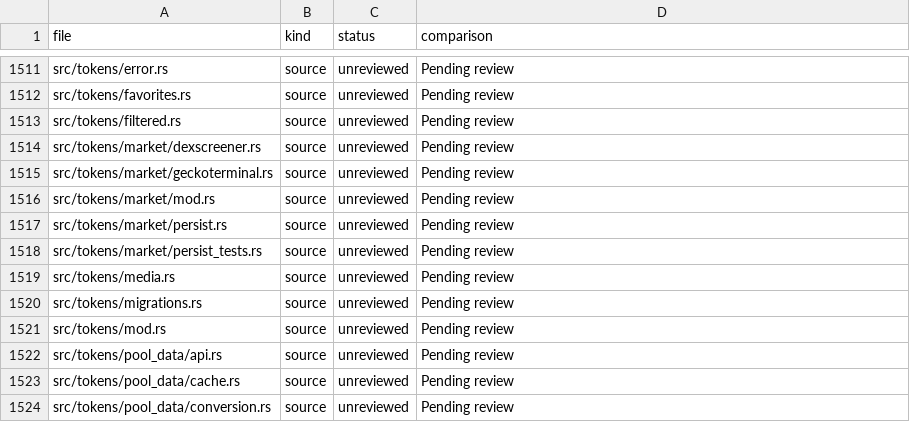
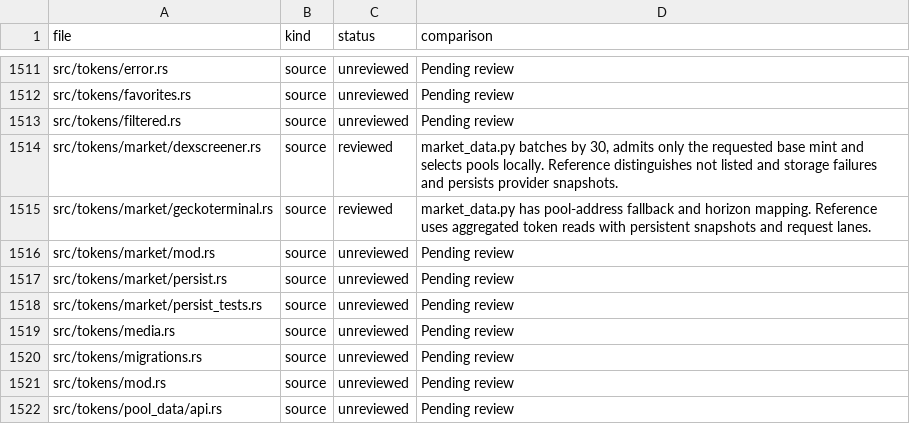
Before and after one commit to iteev777/solana-ai-trader777, a TSV file: docs/SCREENERBOT_REVIEW_STATUS.tsv, drawn as a sheet; only a part is shown, gaps mark what is left out; the shorter side is filled out with more unchanged rows.

Commit message:
Record market data and liquidity monitor reviews

```diff
--- a/docs/SCREENERBOT_REVIEW_STATUS.tsv
+++ b/docs/SCREENERBOT_REVIEW_STATUS.tsv
@@ -1513,4 +1513,4 @@ src/tokens/favorites.rs	source	unreviewed	Pending review
 src/tokens/filtered.rs	source	unreviewed	Pending review
-src/tokens/market/dexscreener.rs	source	unreviewed	Pending review
-src/tokens/market/geckoterminal.rs	source	unreviewed	Pending review
+src/tokens/market/dexscreener.rs	source	reviewed	market_data.py batches by 30, admits only the requested base mint and selects pools locally. Reference distinguishes not listed and storage failures and persists provider snapshots.
+src/tokens/market/geckoterminal.rs	source	reviewed	market_data.py has pool-address fallback and horizon mapping. Reference uses aggregated token reads with persistent snapshots and request lanes.
 src/tokens/market/mod.rs	source	unreviewed	Pending review
```
Also changed, not shown: docs/TROJAN_REVIEW_STATUS.tsv, 1 other file.
